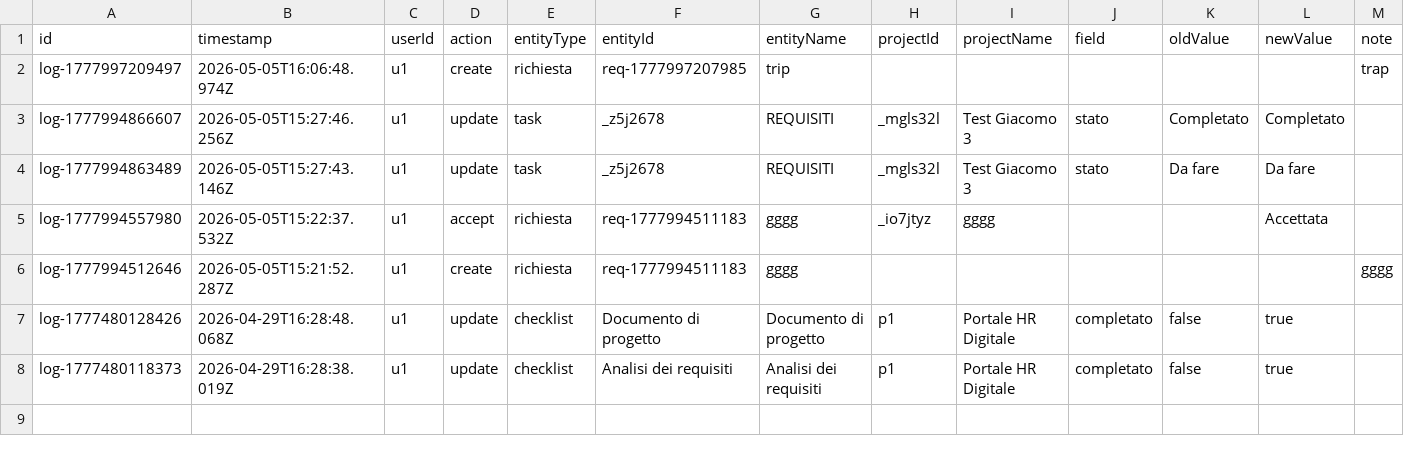
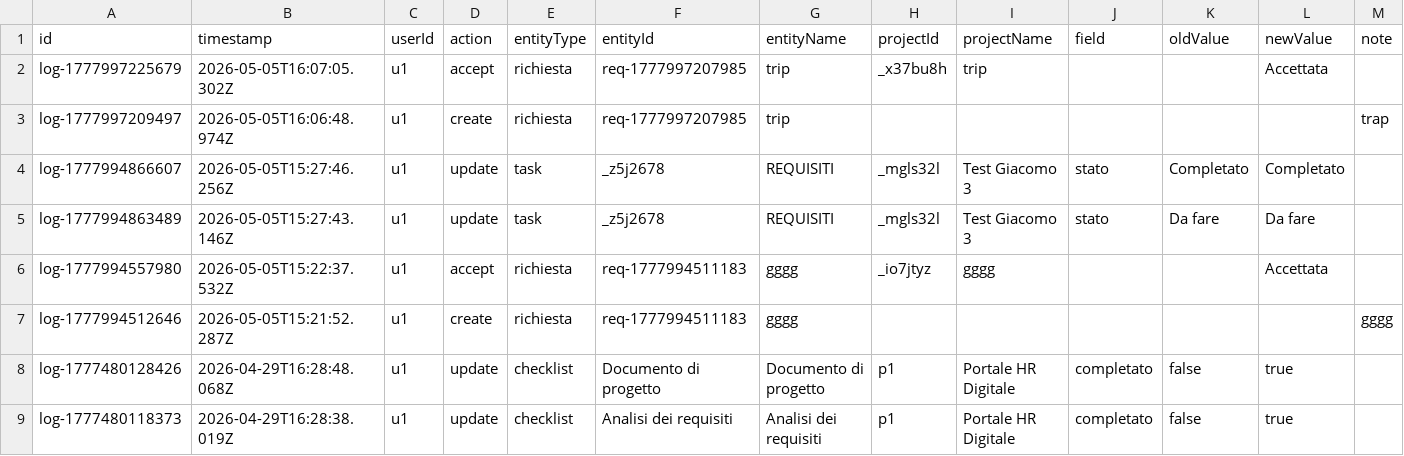
Before and after one commit to lodomenicobufi/luo-portfolio-access, a CSV file: data/activity_log.csv, drawn as a sheet; the diff names each change by its address in the sheet, - before the commit and + after, or states it on an @@ line.

Commit message:
Activity log

```diff
--- a/data/activity_log.csv
+++ b/data/activity_log.csv
+row 2: log-1777997225679 | 2026-05-05T16:07:05.302Z | u1 | accept | richiesta | req-1777997207985 | trip | _x37bu8h | trip |  |  | Accettata
```
